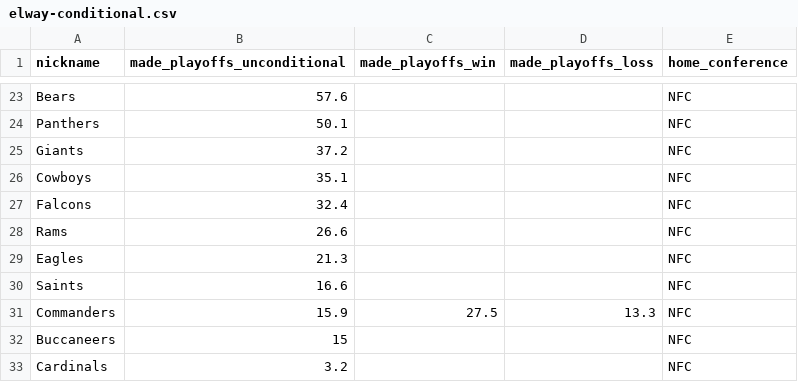
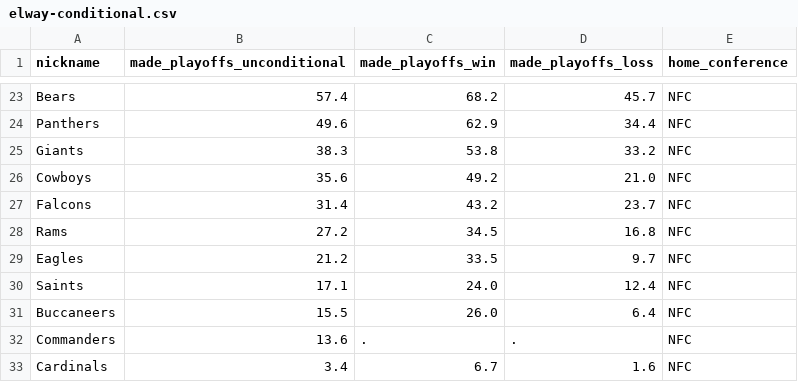
Before and after one commit to Silver-Bulletin/elway-embed-data, a CSV file: data/latest/elway-conditional.csv, drawn as a sheet; only a part is shown, gaps mark what is left out; removed rows and columns are numbered as before the commit, all else as after; the diff covers the shown part only; the diff names each change by its address in the sheet, - before the commit and + after, or states it on an @@ line.

```diff
--- a/data/latest/elway-conditional.csv
+++ b/data/latest/elway-conditional.csv
-B23 (made_playoffs_unconditional): 57.6
+B23 (made_playoffs_unconditional): 57.4
-C23 (made_playoffs_win): (empty)
+C23 (made_playoffs_win): 68.2
-D23 (made_playoffs_loss): (empty)
+D23 (made_playoffs_loss): 45.7
-B24 (made_playoffs_unconditional): 50.1
+B24 (made_playoffs_unconditional): 49.6
-C24 (made_playoffs_win): (empty)
+C24 (made_playoffs_win): 62.9
-D24 (made_playoffs_loss): (empty)
+D24 (made_playoffs_loss): 34.4
-B25 (made_playoffs_unconditional): 37.2
+B25 (made_playoffs_unconditional): 38.3
-C25 (made_playoffs_win): (empty)
+C25 (made_playoffs_win): 53.8
-D25 (made_playoffs_loss): (empty)
+D25 (made_playoffs_loss): 33.2
-B26 (made_playoffs_unconditional): 35.1
+B26 (made_playoffs_unconditional): 35.6
-C26 (made_playoffs_win): (empty)
+C26 (made_playoffs_win): 49.2
-D26 (made_playoffs_loss): (empty)
+D26 (made_playoffs_loss): 21.0
-B27 (made_playoffs_unconditional): 32.4
+B27 (made_playoffs_unconditional): 31.4
-C27 (made_playoffs_win): (empty)
+C27 (made_playoffs_win): 43.2
-D27 (made_playoffs_loss): (empty)
+D27 (made_playoffs_loss): 23.7
-B28 (made_playoffs_unconditional): 26.6
+B28 (made_playoffs_unconditional): 27.2
-C28 (made_playoffs_win): (empty)
+C28 (made_playoffs_win): 34.5
-D28 (made_playoffs_loss): (empty)
+D28 (made_playoffs_loss): 16.8
-B29 (made_playoffs_unconditional): 21.3
+B29 (made_playoffs_unconditional): 21.2
-C29 (made_playoffs_win): (empty)
+C29 (made_playoffs_win): 33.5
-D29 (made_playoffs_loss): (empty)
+D29 (made_playoffs_loss): 9.7
-B30 (made_playoffs_unconditional): 16.6
+B30 (made_playoffs_unconditional): 17.1
-C30 (made_playoffs_win): (empty)
+C30 (made_playoffs_win): 24.0
-D30 (made_playoffs_loss): (empty)
+D30 (made_playoffs_loss): 12.4
+row 31: Buccaneers | 15.5 | 26.0 | 6.4 | NFC
-B32 (made_playoffs_unconditional): 15.9
+B32 (made_playoffs_unconditional): 13.6
-C32 (made_playoffs_win): 27.5
+C32 (made_playoffs_win): .
-D32 (made_playoffs_loss): 13.3
+D32 (made_playoffs_loss): .
-row 32: Buccaneers | 15 |  |  | NFC
-B33 (made_playoffs_unconditional): 3.2
+B33 (made_playoffs_unconditional): 3.4
-C33 (made_playoffs_win): (empty)
+C33 (made_playoffs_win): 6.7
-D33 (made_playoffs_loss): (empty)
+D33 (made_playoffs_loss): 1.6
```
Also changed, not shown: 1 added row, 1 removed row and 59 edited cells elsewhere in this file, data/latest/elway-future-games.csv, data/latest/elway-margin-games.csv, 29 other files.
